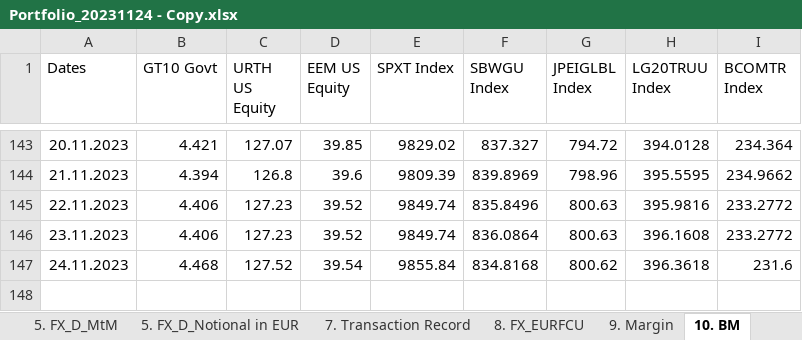
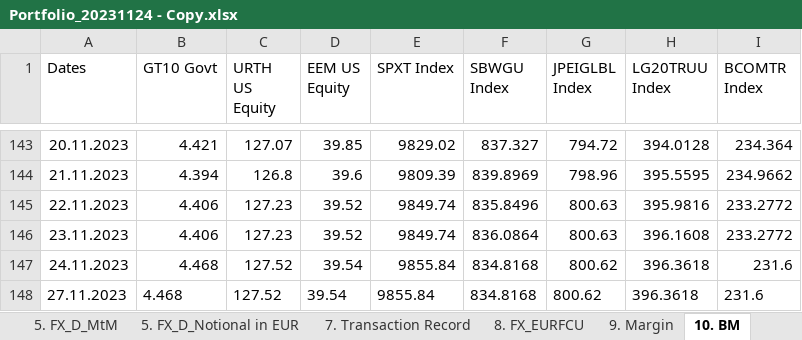
Before and after one commit to XuanzheGe/Portfolio-Performance-Report, an Excel workbook: Portfolio_20231124 - Copy.xlsx, sheet 10. BM, drawn as a sheet; only a part is shown, gaps mark what is left out; values as stored, in another font and other column widths than the file's, no borders; the diff names each change by its address in the sheet, - before the commit and + after, or states it on an @@ line.

```diff
--- a/Portfolio_20231124 - Copy.xlsx (sheet 10. BM)
+++ b/Portfolio_20231124 - Copy.xlsx (sheet 10. BM)
+row 148: 27.11.2023 | 4.468 | 127.52 | 39.54 | 9855.84 | 834.8168 | 800.62 | 396.3618 | 231.6
```
Also changed, not shown: sheet 8. FX_EURFCU, sheet 4. FIEQCMDT_Price, sheet 1. Current Position, sheet 3. FX_Current, formulas that keep their value, Portfolio_20231124 - Copyright.xlsx.
